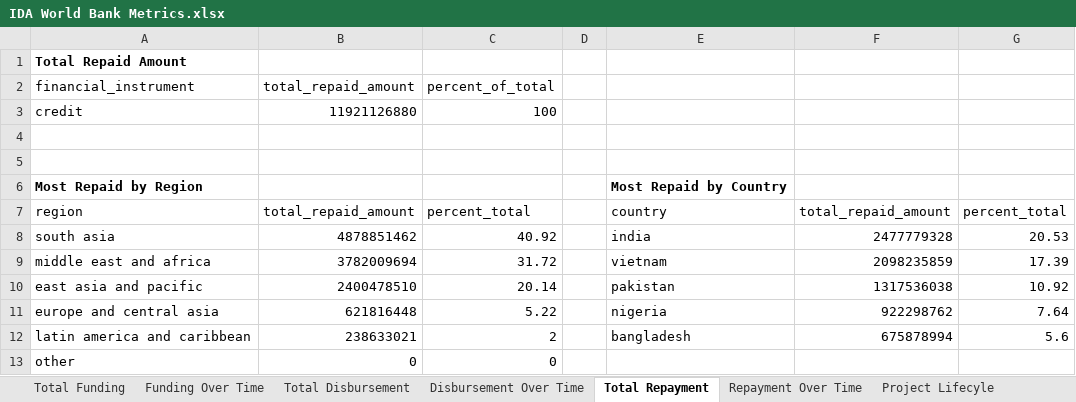
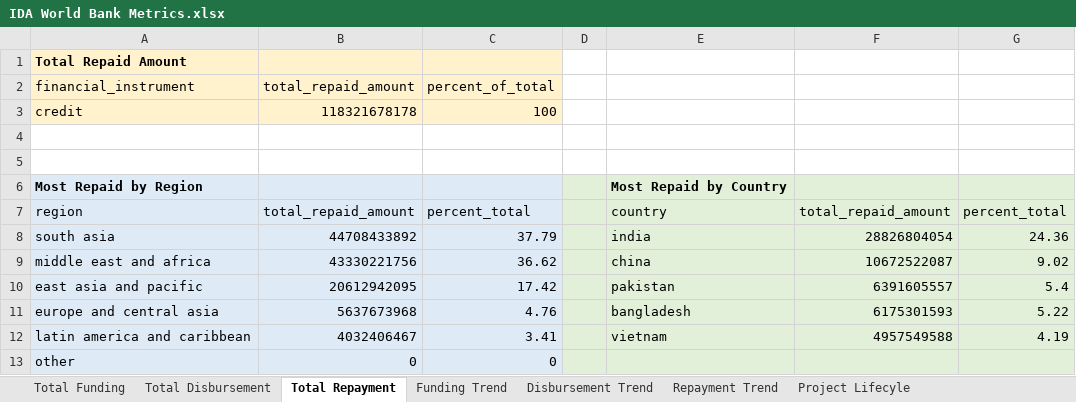
Before and after one commit to stevenhiek/World-Bank-Financial-Analytics, an Excel workbook: Charts & Graphs/IDA World Bank Metrics.xlsx, sheet Total Repayment, drawn as a sheet; values as stored, in another font and other column widths than the file's, no borders; the diff names each change by its address in the sheet, - before the commit and + after, or states it on an @@ line.

```diff
--- a/Charts & Graphs/IDA World Bank Metrics.xlsx (sheet Total Repayment)
+++ b/Charts & Graphs/IDA World Bank Metrics.xlsx (sheet Total Repayment)
-sheet tab: Funding Over Time
+sheet tab: Funding Trend
-sheet tab: Disbursement Over Time
+sheet tab: Disbursement Trend
-sheet tab: Repayment Over Time
+sheet tab: Repayment Trend
@@ sheet tab order changed: Total Funding | Total Disbursement | Total Repayment | Funding Trend | Disbursement Trend | Repayment Trend | Project Lifecyle @@
-A1:C3 fill: none
+A1:C3 fill: #FFF2CC
-B3: 11921126880
+B3: 118321678178
-A6:C13 fill: none
+A6:C13 fill: #DEEBF7
-D6:G13 fill: none
+D6:G13 fill: #E2F0D9
-B8: 4878851462
+B8: 44708433892
-C8: 40.92
+C8: 37.79
-F8: 2477779328
+F8: 28826804054
-G8: 20.53
+G8: 24.36
-B9: 3782009694
+B9: 43330221756
-C9: 31.72
+C9: 36.62
-E9: vietnam
+E9: china
-F9: 2098235859
+F9: 10672522087
-G9: 17.39
+G9: 9.02
-B10: 2400478510
+B10: 20612942095
-C10: 20.14
+C10: 17.42
-F10: 1317536038
+F10: 6391605557
-G10: 10.92
+G10: 5.4
-B11: 621816448
+B11: 5637673968
-C11: 5.22
+C11: 4.76
-E11: nigeria
+E11: bangladesh
-F11: 922298762
+F11: 6175301593
-G11: 7.64
+G11: 5.22
-B12: 238633021
+B12: 4032406467
-C12: 2
+C12: 3.41
-E12: bangladesh
+E12: vietnam
-F12: 675878994
+F12: 4957549588
-G12: 5.6
+G12: 4.19
```
Also changed, not shown: sheet Disbursement Trend, sheet Funding Trend, sheet Repayment Trend, sheet Total Disbursement, sheet Total Funding, 2 other files.
